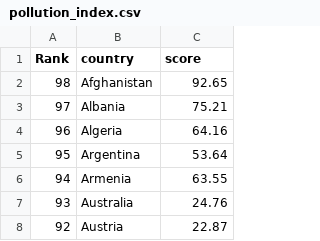
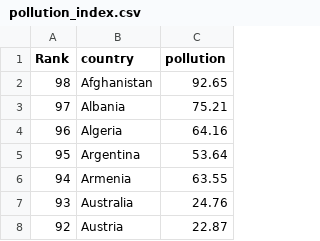
Before and after one commit to JieruXu/-JieruXu-.github.io, a CSV file: pollution_index.csv, drawn as a sheet; only a part is shown.

```diff
--- a/pollution_index.csv
+++ b/pollution_index.csv
@@ -1,2 +1,2 @@
-Rank,country,score
+Rank,country,pollution
 98,Afghanistan,92.65
```
Also changed, not shown: 1 other file.
